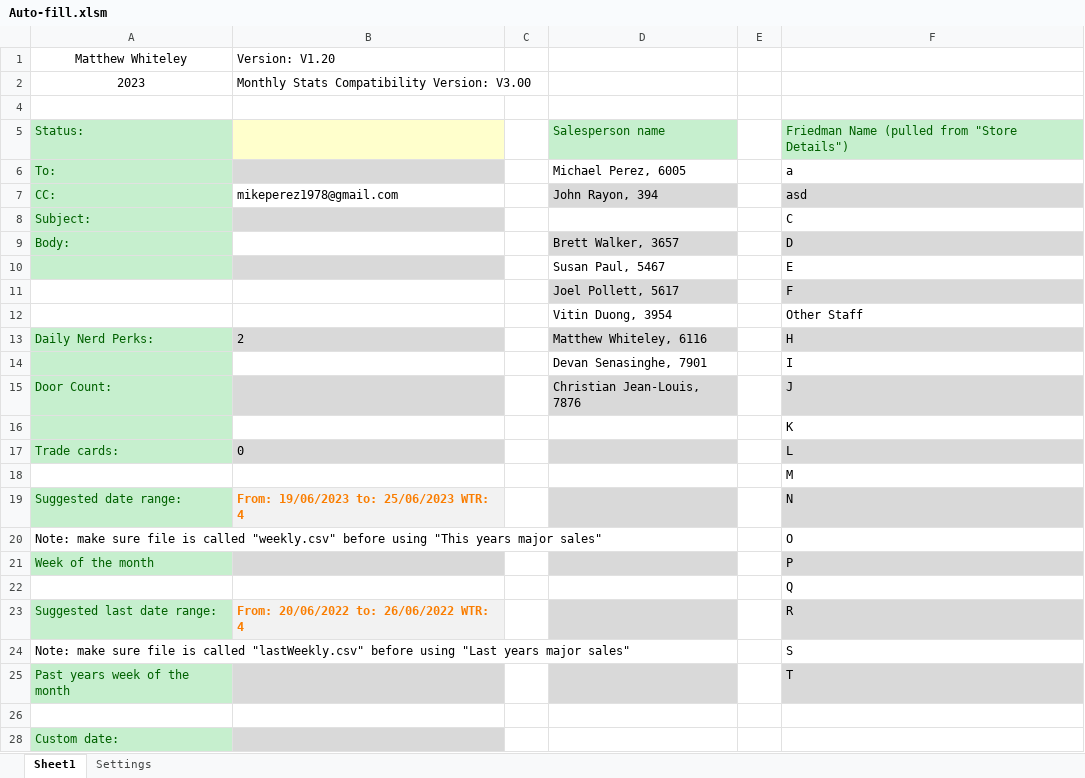
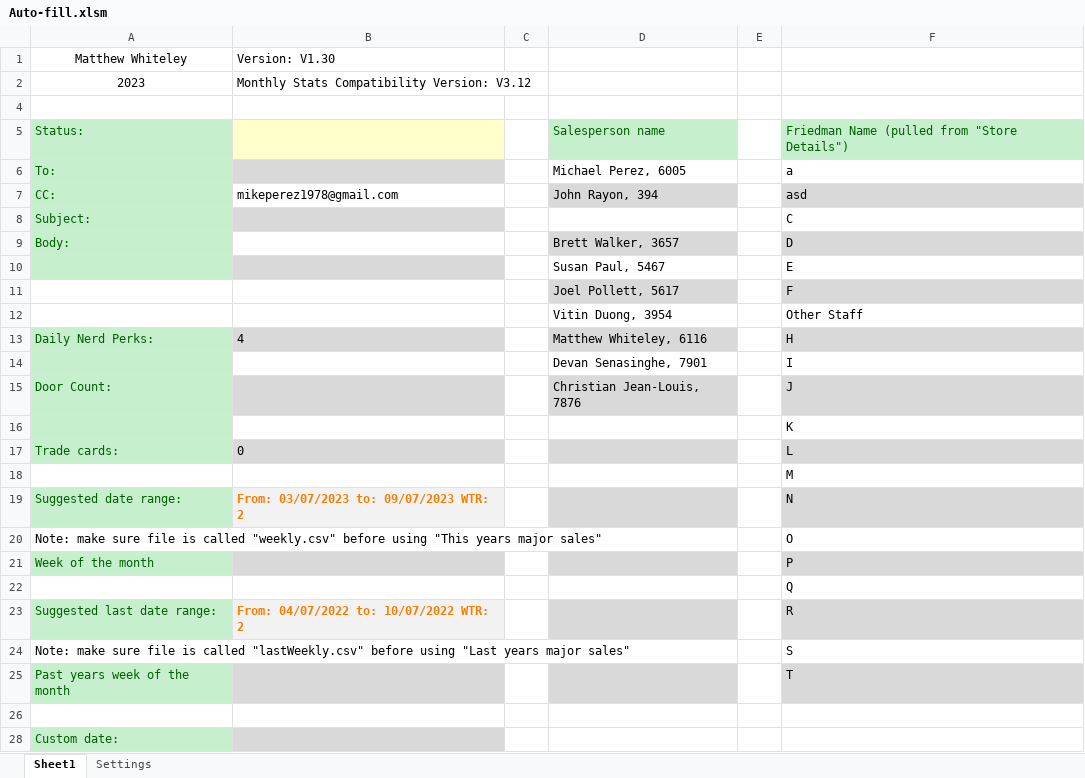
Before and after one commit to Noixo/Excel-automation, an Excel workbook: Excel-automation-master/Auto-fill.xlsm, sheet Sheet1, drawn as a sheet; only a part is shown; values as stored, in another font and other column widths than the file's, no borders; charts and pictures not drawn; the diff names each change by its address in the sheet, - before the commit and + after, or states it on an @@ line.

Commit message:
Add files via upload
Fixed WTR to work with V3.12 of Monthly Stats

```diff
--- a/Excel-automation-master/Auto-fill.xlsm (sheet Sheet1)
+++ b/Excel-automation-master/Auto-fill.xlsm (sheet Sheet1)
-B1: Version: V1.20
+B1: Version: V1.30
-B2: Monthly Stats Compatibility Version: V3.00
+B2: Monthly Stats Compatibility Version: V3.12
-B13: 2
+B13: 4
-B19: From: 19/06/2023 to: 25/06/2023 WTR: 4
+B19: From: 03/07/2023 to: 09/07/2023 WTR: 2
-B23: From: 20/06/2022 to: 26/06/2022 WTR: 4
+B23: From: 04/07/2022 to: 10/07/2022 WTR: 2
```
Also changed, not shown: charts or pictures.
